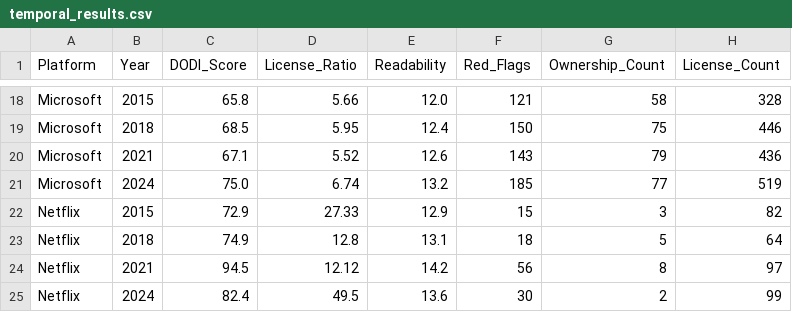
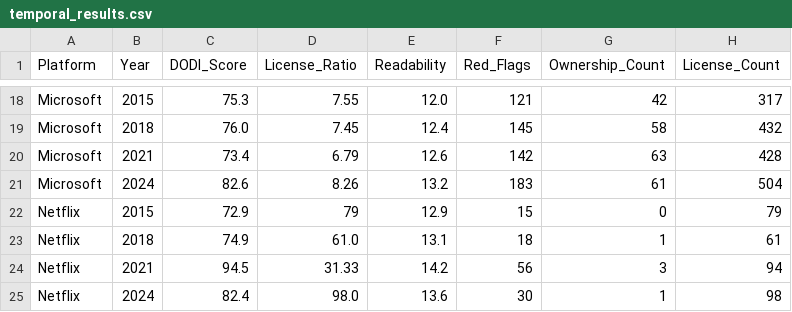
Before and after one commit to Axwolf13/dodi-analysis, a CSV file: output/temporal_results.csv, drawn as a sheet; only a part is shown, gaps mark what is left out; the diff covers the shown part only; the diff names each change by its address in the sheet, - before the commit and + after, or states it on an @@ line.

```diff
--- a/output/temporal_results.csv
+++ b/output/temporal_results.csv
-C18 (DODI_Score): 65.8
+C18 (DODI_Score): 75.3
-D18 (License_Ratio): 5.66
+D18 (License_Ratio): 7.55
-G18 (Ownership_Count): 58
+G18 (Ownership_Count): 42
-H18 (License_Count): 328
+H18 (License_Count): 317
-C19 (DODI_Score): 68.5
+C19 (DODI_Score): 76.0
-D19 (License_Ratio): 5.95
+D19 (License_Ratio): 7.45
-F19 (Red_Flags): 150
+F19 (Red_Flags): 145
-G19 (Ownership_Count): 75
+G19 (Ownership_Count): 58
-H19 (License_Count): 446
+H19 (License_Count): 432
-C20 (DODI_Score): 67.1
+C20 (DODI_Score): 73.4
-D20 (License_Ratio): 5.52
+D20 (License_Ratio): 6.79
-F20 (Red_Flags): 143
+F20 (Red_Flags): 142
-G20 (Ownership_Count): 79
+G20 (Ownership_Count): 63
-H20 (License_Count): 436
+H20 (License_Count): 428
-C21 (DODI_Score): 75.0
+C21 (DODI_Score): 82.6
-D21 (License_Ratio): 6.74
+D21 (License_Ratio): 8.26
-F21 (Red_Flags): 185
+F21 (Red_Flags): 183
-G21 (Ownership_Count): 77
+G21 (Ownership_Count): 61
-H21 (License_Count): 519
+H21 (License_Count): 504
-D22 (License_Ratio): 27.33
+D22 (License_Ratio): 79
-G22 (Ownership_Count): 3
+G22 (Ownership_Count): 0
-H22 (License_Count): 82
+H22 (License_Count): 79
-D23 (License_Ratio): 12.8
+D23 (License_Ratio): 61.0
-G23 (Ownership_Count): 5
+G23 (Ownership_Count): 1
-H23 (License_Count): 64
+H23 (License_Count): 61
-D24 (License_Ratio): 12.12
+D24 (License_Ratio): 31.33
-G24 (Ownership_Count): 8
+G24 (Ownership_Count): 3
-H24 (License_Count): 97
+H24 (License_Count): 94
-D25 (License_Ratio): 49.5
+D25 (License_Ratio): 98.0
-G25 (Ownership_Count): 2
+G25 (Ownership_Count): 1
-H25 (License_Count): 99
+H25 (License_Count): 98
```
Also changed, not shown: 123 edited cells elsewhere in this file, output/judge_results.csv, tosdr_grades.csv, 33 other files.
